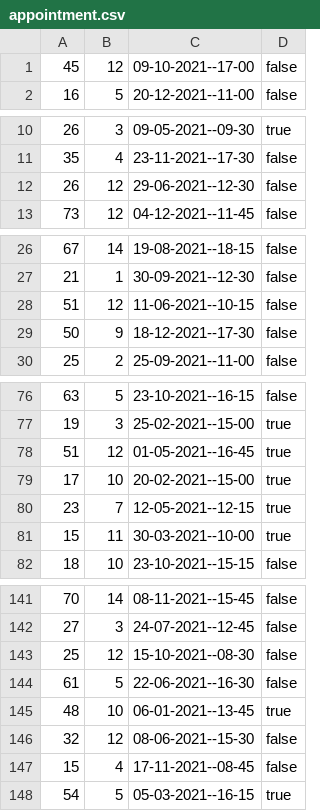
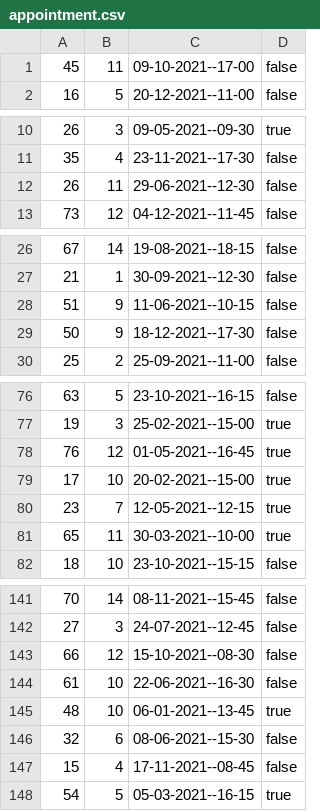
Before and after one commit to dariahazaparu/DoctorsOffice, a CSV file: resources/input/appointment.csv, drawn as a sheet; only a part is shown, gaps mark what is left out; the diff covers the shown part only.

```diff
--- a/resources/input/appointment.csv
+++ b/resources/input/appointment.csv
@@ -1,2 +1,2 @@
-45,12,09-10-2021--17-00,false
+45,11,09-10-2021--17-00,false
 16,5,20-12-2021--11-00,false
@@ -11,3 +11,3 @@
 35,4,23-11-2021--17-30,false
-26,12,29-06-2021--12-30,false
+26,11,29-06-2021--12-30,false
 73,12,04-12-2021--11-45,false
@@ -27,3 +27,3 @@
 21,1,30-09-2021--12-30,false
-51,12,11-06-2021--10-15,false
+51,9,11-06-2021--10-15,false
 50,9,18-12-2021--17-30,false
@@ -77,6 +77,6 @@
 19,3,25-02-2021--15-00,true
-51,12,01-05-2021--16-45,true
+76,12,01-05-2021--16-45,true
 17,10,20-02-2021--15-00,true
 23,7,12-05-2021--12-15,true
-15,11,30-03-2021--10-00,true
+65,11,30-03-2021--10-00,true
 18,10,23-10-2021--15-15,false
@@ -142,6 +142,6 @@
 27,3,24-07-2021--12-45,false
-25,12,15-10-2021--08-30,false
-61,5,22-06-2021--16-30,false
+66,12,15-10-2021--08-30,false
+61,10,22-06-2021--16-30,false
 48,10,06-01-2021--13-45,true
-32,12,08-06-2021--15-30,false
+32,6,08-06-2021--15-30,false
 15,4,17-11-2021--08-45,false
```
Also changed, not shown: 6 edited cells elsewhere in this file, resources/output/appointment.csv, 7 other files.
